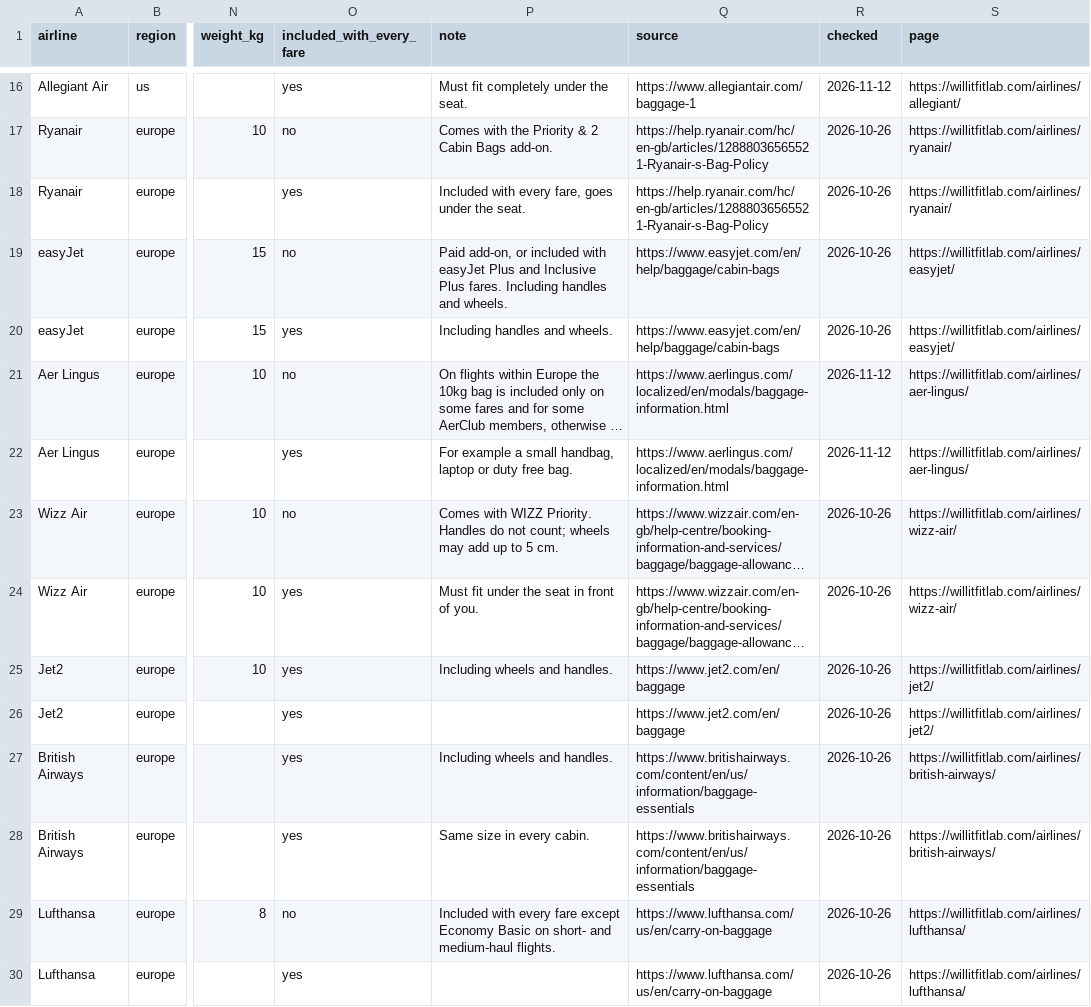
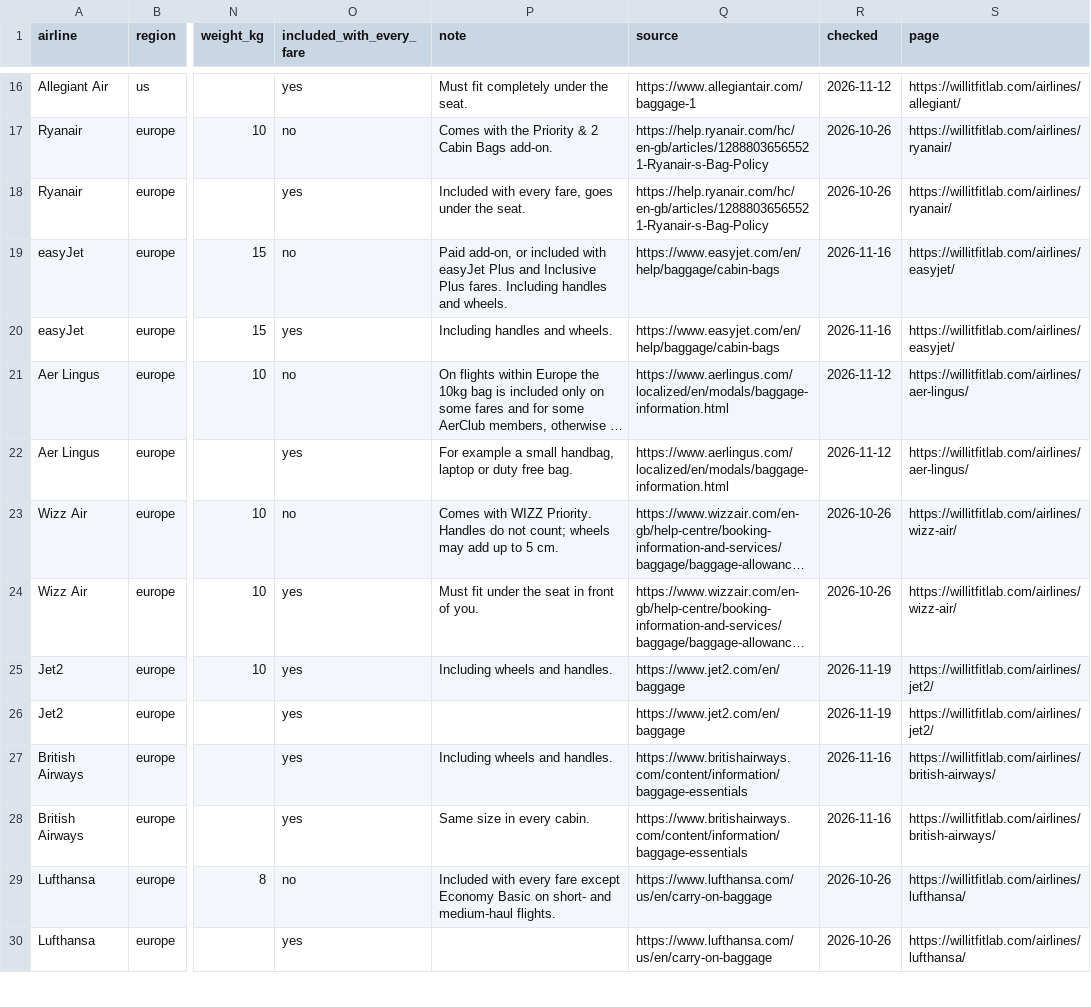
Before and after one commit to 2217040/airline-carry-on-size-limits, a CSV file: data/airline-carry-on-limits.csv, drawn as a sheet; only a part is shown, gaps mark what is left out; long unchanged cells end in …; the diff names each change by its address in the sheet, - before the commit and + after, or states it on an @@ line.

```diff
--- a/data/airline-carry-on-limits.csv
+++ b/data/airline-carry-on-limits.csv
-R19:R20 (checked): 2026-10-26
+R19:R20 (checked): 2026-11-16
-R25:R26 (checked): 2026-10-26
+R25:R26 (checked): 2026-11-19
-Q27:Q28 (source): https://www.britishairways.com/content/en/us/information/baggage-essentials
+Q27:Q28 (source): https://www.britishairways.com/content/information/baggage-essentials
-R27:R28 (checked): 2026-10-26
+R27:R28 (checked): 2026-11-16
```
Also changed, not shown: data/travel-backpack-dimensions.csv.
